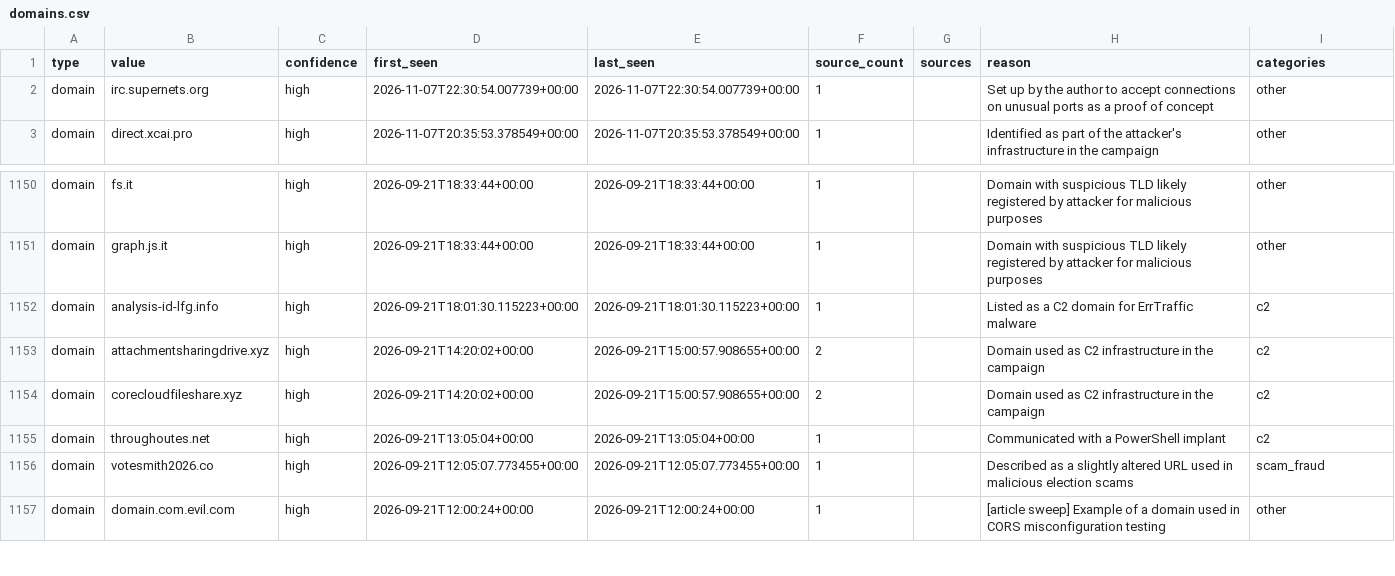
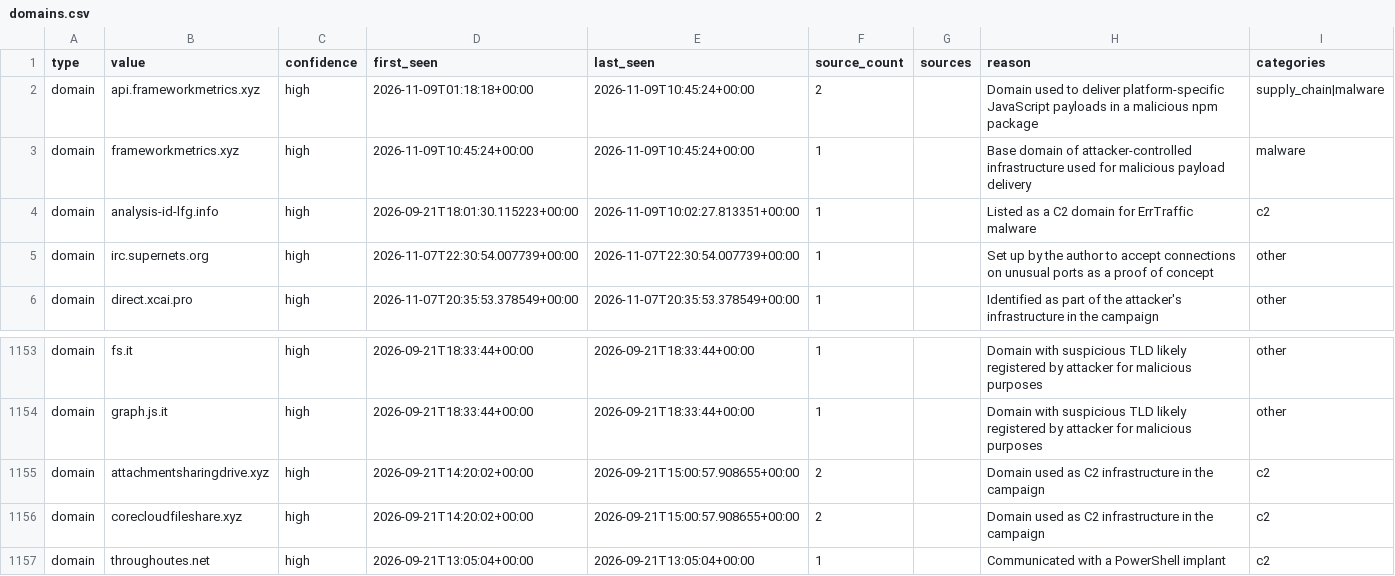
Before and after one commit to Jam0k/Public-Feeds-IOCs, a CSV file: feeds/full/domains.csv, drawn as a sheet; only a part is shown, gaps mark what is left out; the shorter side is filled out with more unchanged rows; removed rows and columns are numbered as before the commit, all else as after; the diff names each change by its address in the sheet, - before the commit and + after, or states it on an @@ line.

```diff
--- a/feeds/full/domains.csv
+++ b/feeds/full/domains.csv
+row 2: domain | api.frameworkmetrics.xyz | high | 2026-11-09T01:18:18+00:00 | 2026-11-09T10:45:24+00:00 | 2 |  | Domain used to deliver platform-specific JavaScript payloads in a malicious npm package | supply_chain|malware
+row 3: domain | frameworkmetrics.xyz | high | 2026-11-09T10:45:24+00:00 | 2026-11-09T10:45:24+00:00 | 1 |  | Base domain of attacker-controlled infrastructure used for malicious payload delivery | malware
+row 4: domain | analysis-id-lfg.info | high | 2026-09-21T18:01:30.115223+00:00 | 2026-11-09T10:02:27.813351+00:00 | 1 |  | Listed as a C2 domain for ErrTraffic malware | c2
-row 1152: domain | analysis-id-lfg.info | high | 2026-09-21T18:01:30.115223+00:00 | 2026-09-21T18:01:30.115223+00:00 | 1 |  | Listed as a C2 domain for ErrTraffic malware | c2
```
Also changed, not shown: feeds/all.csv, feeds/crypto.csv, 21 other files.
